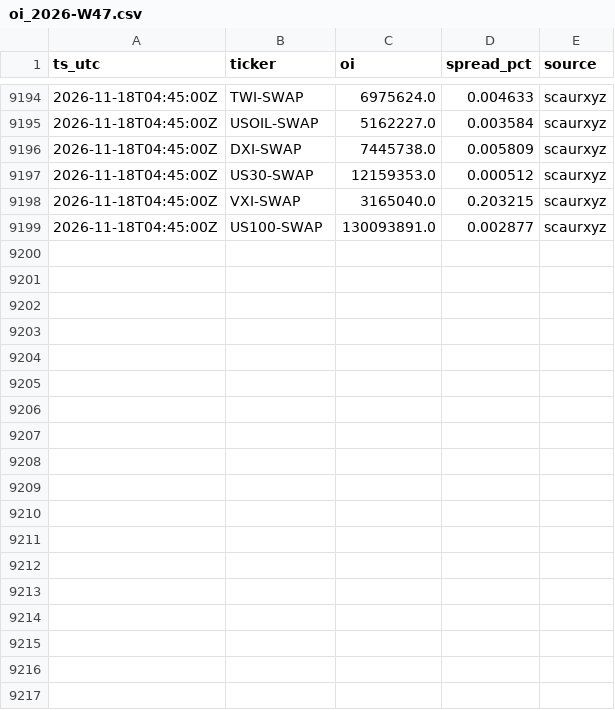
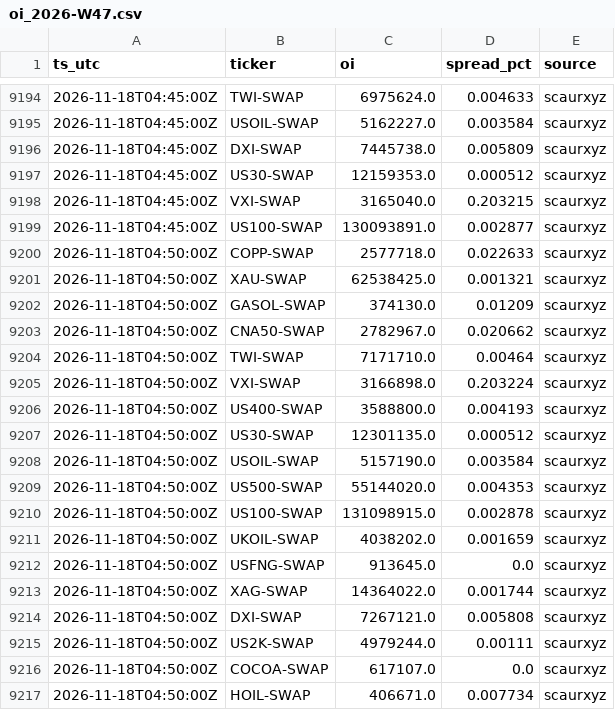
Before and after one commit to Scaur151/oi-logger-variational, a CSV file: data/oi_2026-W47.csv, drawn as a sheet; only a part is shown, gaps mark what is left out; the diff names each change by its address in the sheet, - before the commit and + after, or states it on an @@ line.

Commit message:
oi 2026-11-18T04:50Z

```diff
--- a/data/oi_2026-W47.csv
+++ b/data/oi_2026-W47.csv
+row 9200: 2026-11-18T04:50:00Z | COPP-SWAP | 2577718.0 | 0.022633 | scaurxyz
+row 9201: 2026-11-18T04:50:00Z | XAU-SWAP | 62538425.0 | 0.001321 | scaurxyz
+row 9202: 2026-11-18T04:50:00Z | GASOL-SWAP | 374130.0 | 0.01209 | scaurxyz
+row 9203: 2026-11-18T04:50:00Z | CNA50-SWAP | 2782967.0 | 0.020662 | scaurxyz
+row 9204: 2026-11-18T04:50:00Z | TWI-SWAP | 7171710.0 | 0.00464 | scaurxyz
+row 9205: 2026-11-18T04:50:00Z | VXI-SWAP | 3166898.0 | 0.203224 | scaurxyz
+row 9206: 2026-11-18T04:50:00Z | US400-SWAP | 3588800.0 | 0.004193 | scaurxyz
+row 9207: 2026-11-18T04:50:00Z | US30-SWAP | 12301135.0 | 0.000512 | scaurxyz
+row 9208: 2026-11-18T04:50:00Z | USOIL-SWAP | 5157190.0 | 0.003584 | scaurxyz
+row 9209: 2026-11-18T04:50:00Z | US500-SWAP | 55144020.0 | 0.004353 | scaurxyz
+row 9210: 2026-11-18T04:50:00Z | US100-SWAP | 131098915.0 | 0.002878 | scaurxyz
+row 9211: 2026-11-18T04:50:00Z | UKOIL-SWAP | 4038202.0 | 0.001659 | scaurxyz
+row 9212: 2026-11-18T04:50:00Z | USFNG-SWAP | 913645.0 | 0.0 | scaurxyz
+row 9213: 2026-11-18T04:50:00Z | XAG-SWAP | 14364022.0 | 0.001744 | scaurxyz
+row 9214: 2026-11-18T04:50:00Z | DXI-SWAP | 7267121.0 | 0.005808 | scaurxyz
+row 9215: 2026-11-18T04:50:00Z | US2K-SWAP | 4979244.0 | 0.00111 | scaurxyz
+row 9216: 2026-11-18T04:50:00Z | COCOA-SWAP | 617107.0 | 0.0 | scaurxyz
+row 9217: 2026-11-18T04:50:00Z | HOIL-SWAP | 406671.0 | 0.007734 | scaurxyz
```
